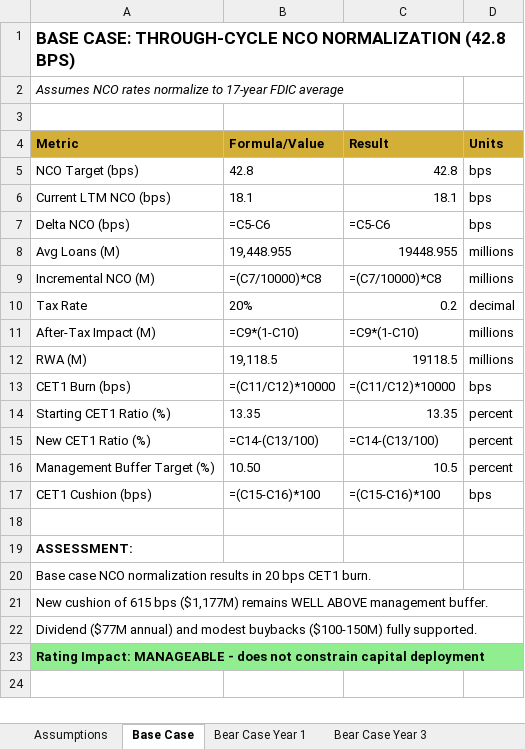
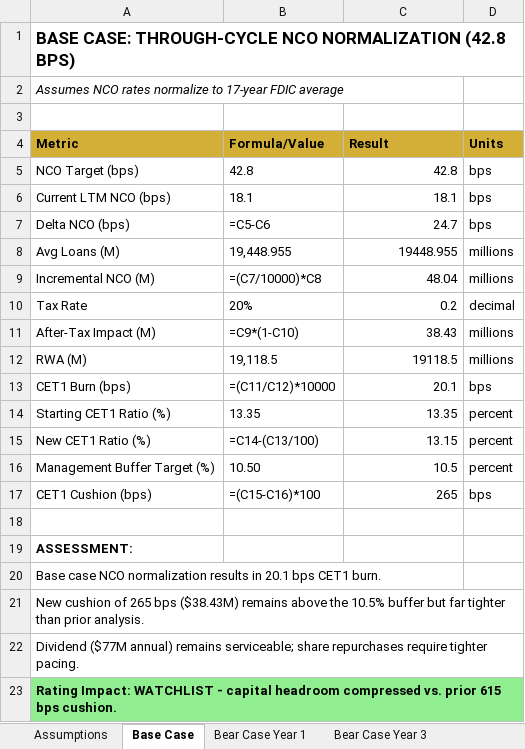
Before and after one commit to nirvanchitnis-cmyk/caty-equity-research-live, an Excel workbook: evidence/capital_stress_2025Q2.xlsx, sheet Base Case, drawn as a sheet; values as stored, in another font and other column widths than the file's, no borders; formulas without a stored value are shown as written; the diff names each change by its address in the sheet, - before the commit and + after, or states it on an @@ line.

```diff
--- a/evidence/capital_stress_2025Q2.xlsx (sheet Base Case)
+++ b/evidence/capital_stress_2025Q2.xlsx (sheet Base Case)
-C7 (Result): =C5-C6
+C7 (Result): 24.7
-C9 (Result): =(C7/10000)*C8
+C9 (Result): 48.04
-C11 (Result): =C9*(1-C10)
+C11 (Result): 38.43
-C13 (Result): =(C11/C12)*10000
+C13 (Result): 20.1
-C15 (Result): =C14-(C13/100)
+C15 (Result): 13.15
-C17 (Result): =(C15-C16)*100
+C17 (Result): 265
-A20 (Metric): …results in 20 bps CET1…
+A20 (Metric): …results in 20.1 bps CET1…
-A21 (Metric): …cushion of 615 bps ($1,177M) remains WELL ABOVE management buffer.
+A21 (Metric): …cushion of 265 bps ($38.43M) remains above the 10.5% buffer but far tighter than prior analysis.
-A22 (Metric): …($77M annual) and modest buybacks ($100-150M) fully supported.
+A22 (Metric): …($77M annual) remains serviceable; share repurchases require tighter pacing.
-A23 (Metric): Rating Impact: MANAGEABLE - does not constrain capital deployment
+A23 (Metric): Rating Impact: WATCHLIST - capital headroom compressed vs. prior 615 bps cushion.
```
Also changed, not shown: sheet Industrial_Warehouse_Stress, sheet Assumptions.
